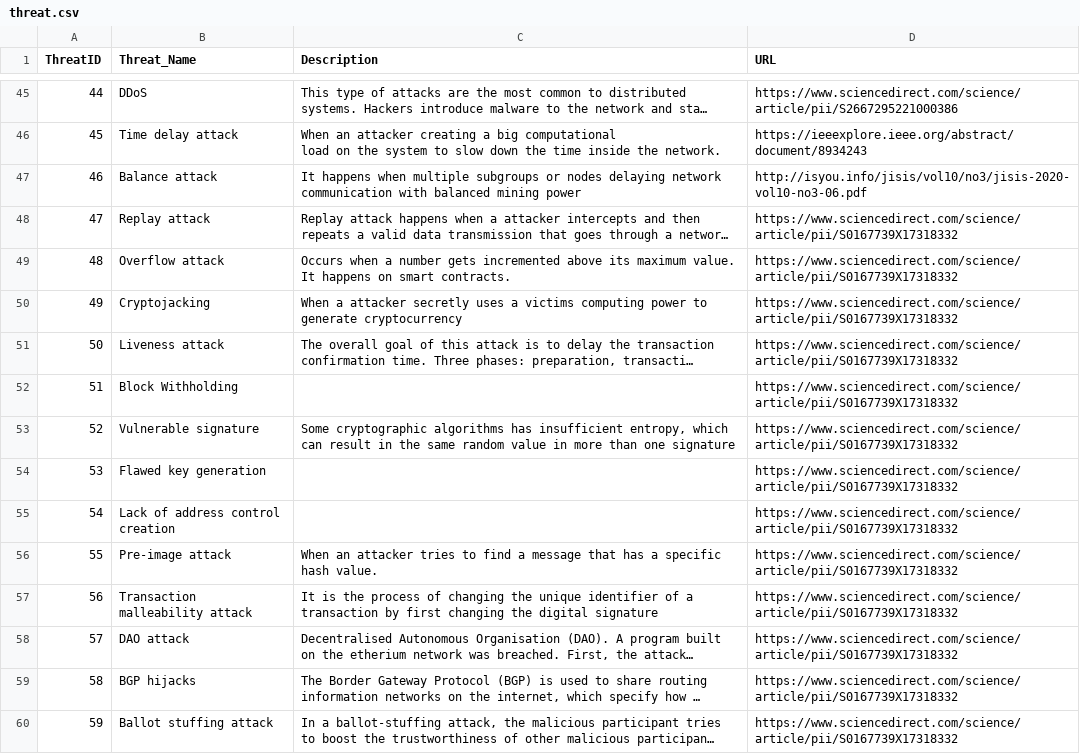
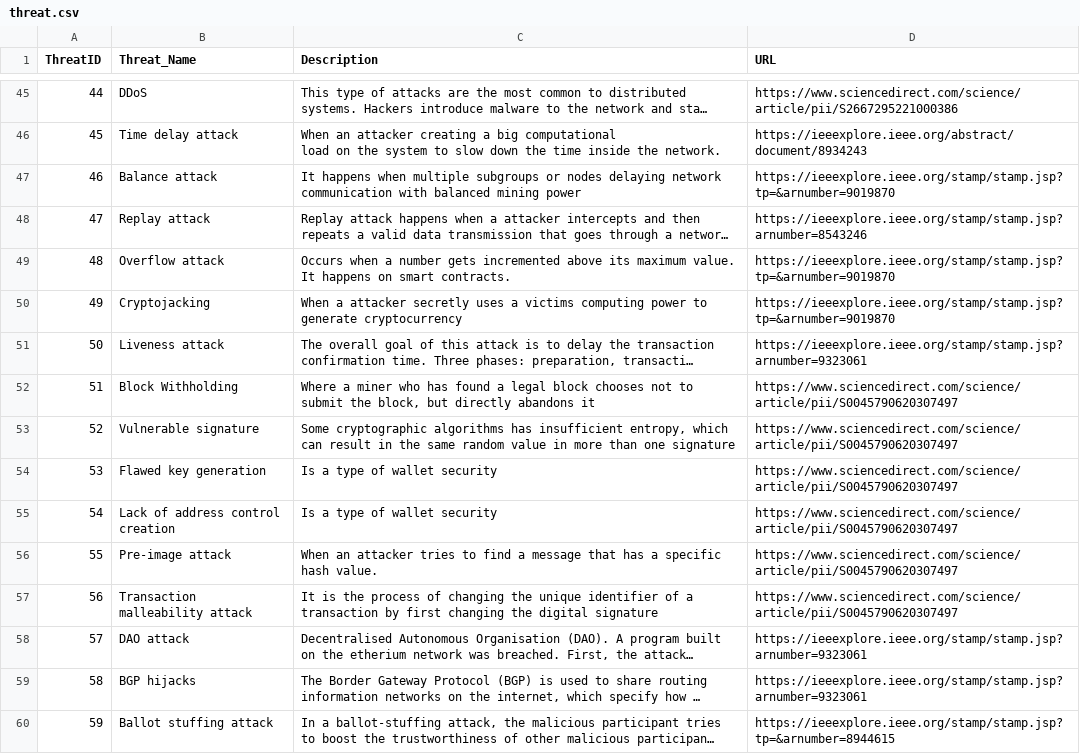
Before and after one commit to bjornarhoff/Blockchain-ThreatModeling, a CSV file: data/threat.csv, drawn as a sheet; only a part is shown, gaps mark what is left out; long unchanged cells end in …; the diff covers the shown part only; the diff names each change by its address in the sheet, - before the commit and + after, or states it on an @@ line.

Commit message:
URL fixed and all descriptions created on threats

```diff
--- a/data/threat.csv
+++ b/data/threat.csv
-D47 (URL): http://isyou.info/jisis/vol10/no3/jisis-2020-vol10-no3-06.pdf
+D47 (URL): https://ieeexplore.ieee.org/stamp/stamp.jsp?tp=&arnumber=9019870
-D48 (URL): https://www.sciencedirect.com/science/article/pii/S0167739X17318332
+D48 (URL): https://ieeexplore.ieee.org/stamp/stamp.jsp?arnumber=8543246
-D49:D50 (URL): https://www.sciencedirect.com/science/article/pii/S0167739X17318332
+D49:D50 (URL): https://ieeexplore.ieee.org/stamp/stamp.jsp?tp=&arnumber=9019870
-D51 (URL): https://www.sciencedirect.com/science/article/pii/S0167739X17318332
+D51 (URL): https://ieeexplore.ieee.org/stamp/stamp.jsp?arnumber=9323061
-C52 (Description): (empty)
+C52 (Description): Where a miner who has found a legal block chooses not to submit the block, but directly abandons it
-D52:D57 (URL): https://www.sciencedirect.com/science/article/pii/S0167739X17318332
+D52:D57 (URL): https://www.sciencedirect.com/science/article/pii/S0045790620307497
-C54:C55 (Description): (empty)
+C54:C55 (Description): Is a type of wallet security
-D58:D59 (URL): https://www.sciencedirect.com/science/article/pii/S0167739X17318332
+D58:D59 (URL): https://ieeexplore.ieee.org/stamp/stamp.jsp?arnumber=9323061
-D60 (URL): https://www.sciencedirect.com/science/article/pii/S0167739X17318332
+D60 (URL): https://ieeexplore.ieee.org/stamp/stamp.jsp?tp=&arnumber=8944615
```
Also changed, not shown: 49 edited cells elsewhere in this file, 2 other files.
